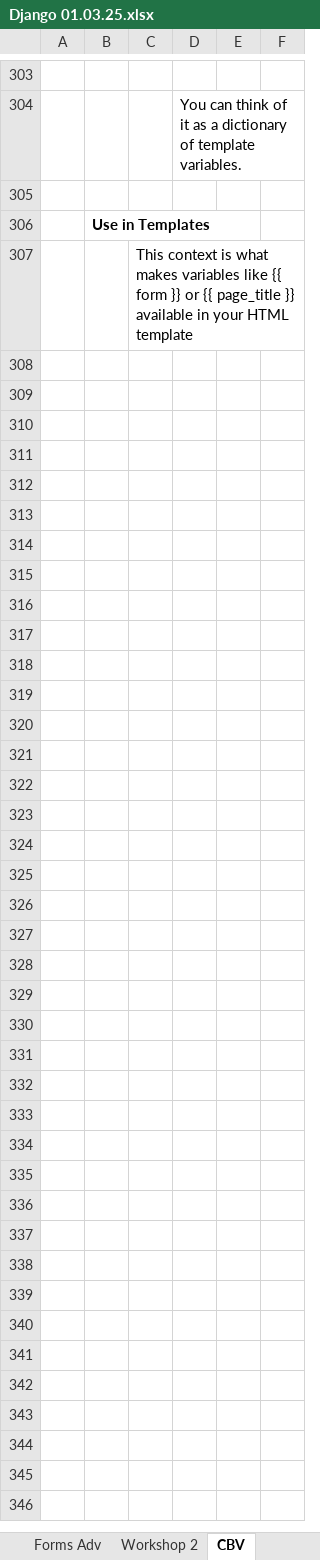
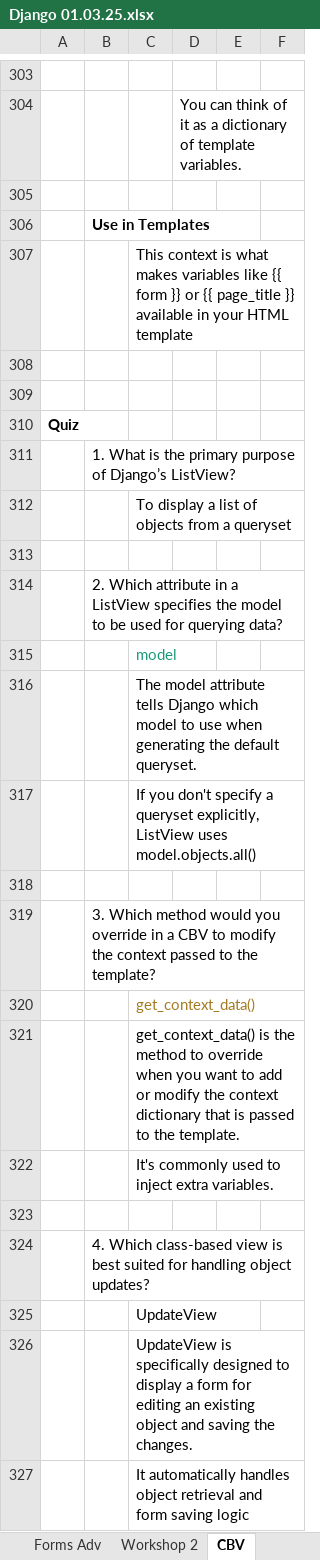
Before and after one commit to Vasil-S-Vasilev/git_test, an Excel workbook: Django 01.03.25.xlsx, sheet CBV, drawn as a sheet; only a part is shown, gaps mark what is left out; values as stored, in another font and other column widths than the file's, no borders; the diff covers the shown part only; the diff names each change by its address in the sheet, - before the commit and + after, or states it on an @@ line.

Commit message:
11.06

```diff
--- a/Django 01.03.25.xlsx (sheet CBV)
+++ b/Django 01.03.25.xlsx (sheet CBV)
+row 308: (empty)
+row 309: (empty)
+row 310: Quiz
+row 311:  | 1. What is the primary purpose of Django’s ListView?
+row 312:  |  | To display a list of objects from a queryset
+row 313: (empty)
+row 314:  | 2. Which attribute in a ListView specifies the model to be used for querying data?
+row 315:  |  | model
+row 316:  |  | The model attribute tells Django which model to use when generating the default queryset.
+row 317:  |  | If you don't specify a queryset explicitly, ListView uses model.objects.all()
+row 318: (empty)
+row 319:  | 3. Which method would you override in a CBV to modify the context passed to the template?
+row 320:  |  | get_context_data()
+row 321:  |  | get_context_data() is the method to override when you want to add or modify the context dictionary that is passed to the template.
+row 322:  |  | It's commonly used to inject extra variables.
+row 323: (empty)
+row 324:  | 4. Which class-based view is best suited for handling object updates?
+row 325:  |  | UpdateView
+row 326:  |  | UpdateView is specifically designed to display a form for editing an existing object and saving the changes.
+row 327:  |  | It automatically handles object retrieval and form saving logic
```
Also changed, not shown: 149 added rows elsewhere in this sheet.
